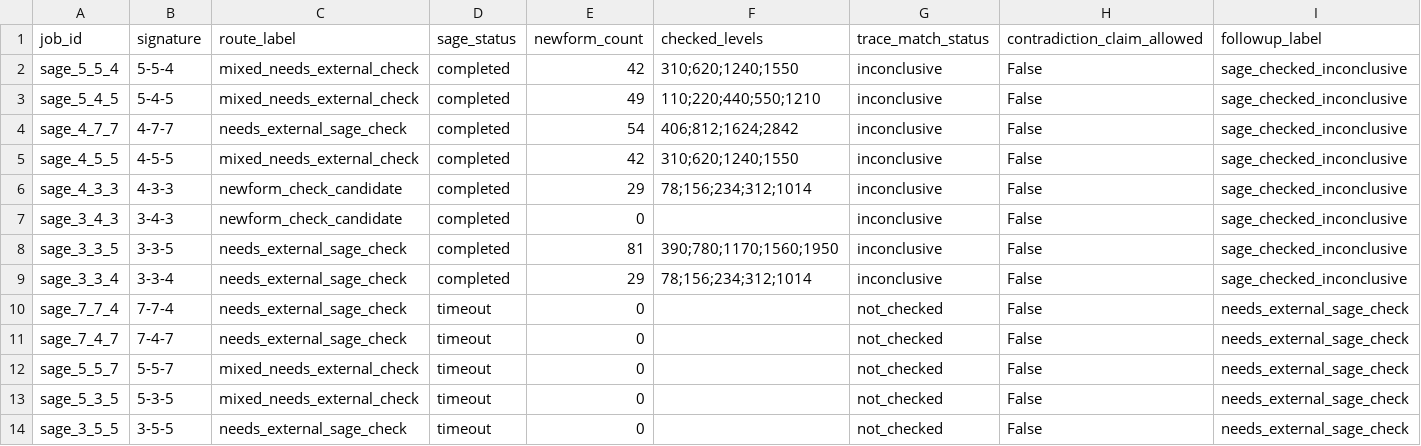
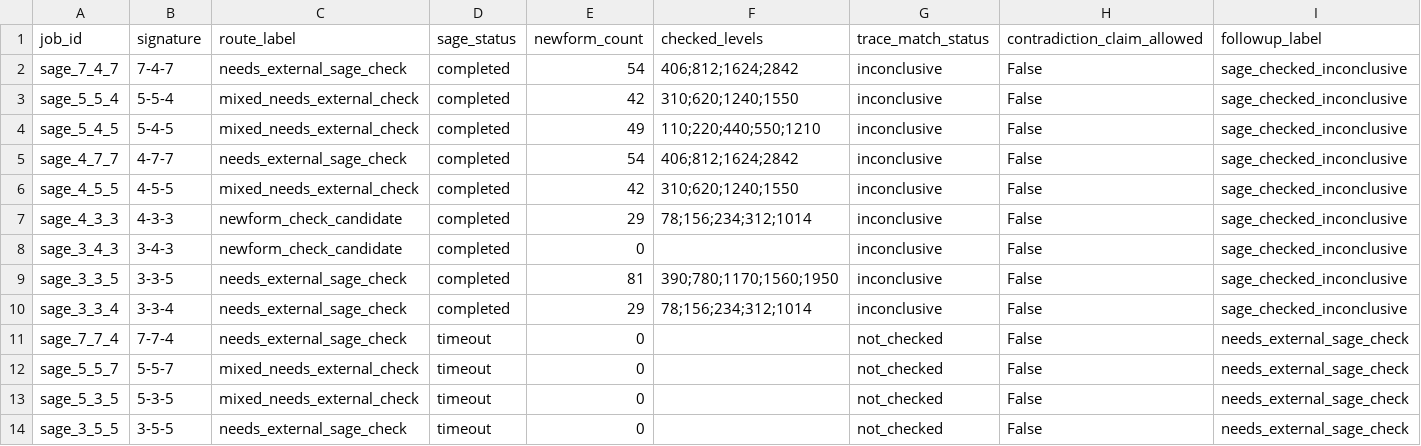
Before and after one commit to terrywilliamsSEO/BealConjecturelol, a CSV file: sage_followup_ci/sage_import_results.csv, drawn as a sheet; only a part is shown; removed rows and columns are numbered as before the commit, all else as after; rows hold the shown columns only; the diff names each change by its address in the sheet, - before the commit and + after, or states it on an @@ line.

```diff
--- a/sage_followup_ci/sage_import_results.csv
+++ b/sage_followup_ci/sage_import_results.csv
+row 2: sage_7_4_7 | 7-4-7 | needs_external_sage_check | completed | 54 | 406;812;1624;2842 | inconclusive | False | sage_checked_inconclusive
-row 11: sage_7_4_7 | 7-4-7 | needs_external_sage_check | timeout | 0 |  | not_checked | False | needs_external_sage_check
```
Also changed, not shown: sage_followup_ci/modular_confidence_summary.csv, sage_followup_ci/sage_execution_results.csv, 22 other files.
